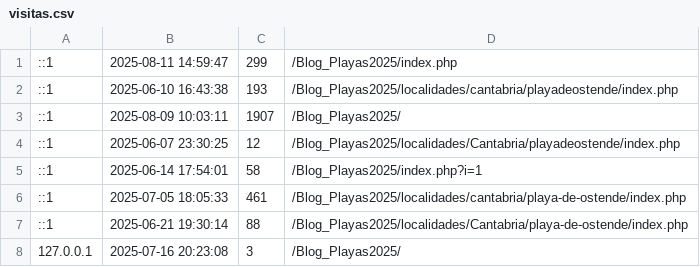
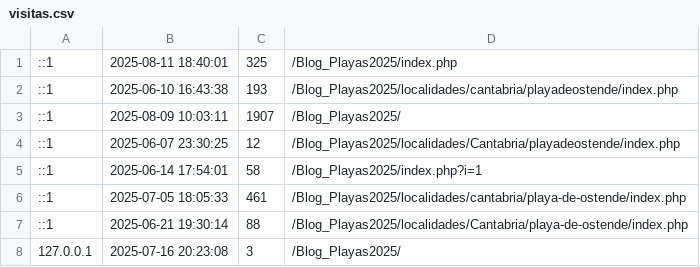
Before and after one commit to luxen4/Blog_Playas2024, a CSV file: bloques/control/visitas.csv, drawn as a sheet.

```diff
--- a/bloques/control/visitas.csv
+++ b/bloques/control/visitas.csv
@@ -1,2 +1,2 @@
-::1,"2025-08-11 14:59:47",299,/Blog_Playas2025/index.php
+::1,"2025-08-11 18:40:01",325,/Blog_Playas2025/index.php
 ::1,"2025-06-10 16:43:38",193,/Blog_Playas2025/localidades/cantabria/playadeostende/index.php
```
Also changed, not shown: 39 other files.
